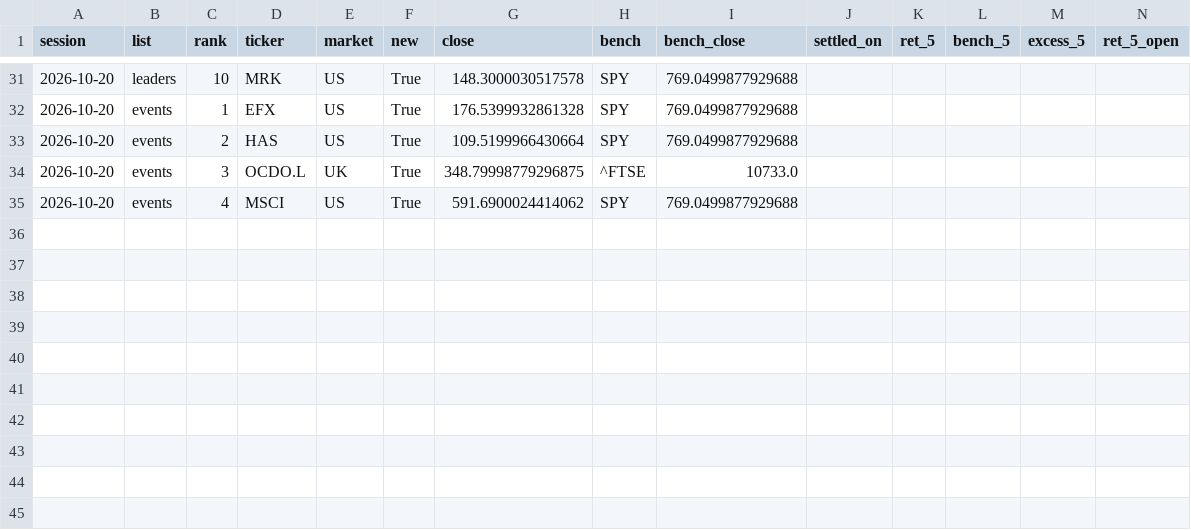
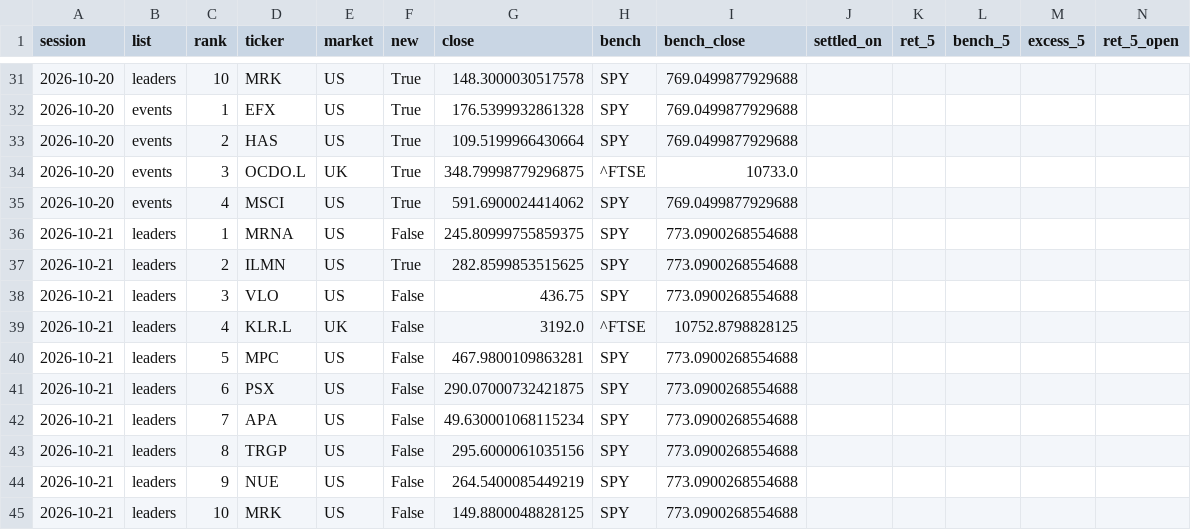
Before and after one commit to timzwang/ft-game, a CSV file: scan/record.csv, drawn as a sheet; only a part is shown, gaps mark what is left out; rows hold the shown columns only; the diff names each change by its address in the sheet, - before the commit and + after, or states it on an @@ line.

```diff
--- a/scan/record.csv
+++ b/scan/record.csv
+row 36: 2026-10-21 | leaders | 1 | MRNA | US | False | 245.80999755859375 | SPY | 773.0900268554688
+row 37: 2026-10-21 | leaders | 2 | ILMN | US | True | 282.8599853515625 | SPY | 773.0900268554688
+row 38: 2026-10-21 | leaders | 3 | VLO | US | False | 436.75 | SPY | 773.0900268554688
+row 39: 2026-10-21 | leaders | 4 | KLR.L | UK | False | 3192.0 | ^FTSE | 10752.8798828125
+row 40: 2026-10-21 | leaders | 5 | MPC | US | False | 467.9800109863281 | SPY | 773.0900268554688
+row 41: 2026-10-21 | leaders | 6 | PSX | US | False | 290.07000732421875 | SPY | 773.0900268554688
+row 42: 2026-10-21 | leaders | 7 | APA | US | False | 49.630001068115234 | SPY | 773.0900268554688
+row 43: 2026-10-21 | leaders | 8 | TRGP | US | False | 295.6000061035156 | SPY | 773.0900268554688
+row 44: 2026-10-21 | leaders | 9 | NUE | US | False | 264.5400085449219 | SPY | 773.0900268554688
+row 45: 2026-10-21 | leaders | 10 | MRK | US | False | 149.8800048828125 | SPY | 773.0900268554688
```
Also changed, not shown: scan/latest.csv, 3 other files.
